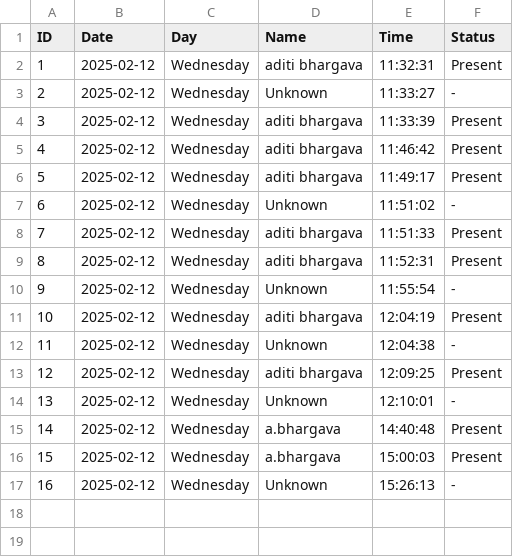
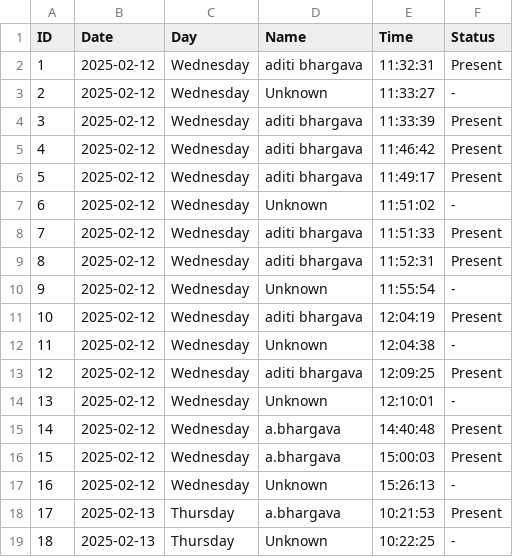
Before and after one commit to bhargavaditi15/webito_FR, a CSV file: attendance_data.csv, drawn as a sheet; the diff names each change by its address in the sheet, - before the commit and + after, or states it on an @@ line.

Commit message:
Update attendance_data.csv

```diff
--- a/attendance_data.csv
+++ b/attendance_data.csv
+row 18: 17 | 2025-02-13 | Thursday | a.bhargava | 10:21:53 | Present
+row 19: 18 | 2025-02-13 | Thursday | Unknown | 10:22:25 | -
```
